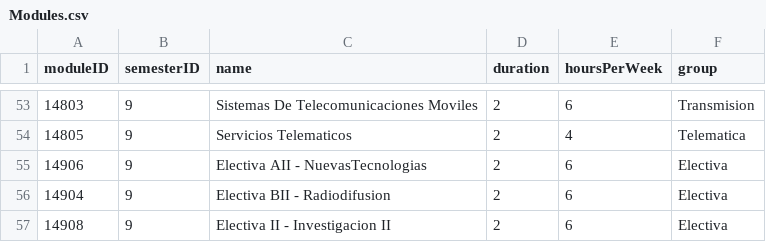
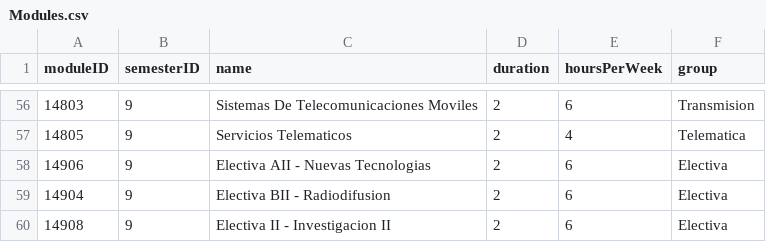
Before and after one commit to Magnadata-USTA/TimetableGA, a CSV file: Data/Dataset2/Modules.csv, drawn as a sheet; only a part is shown, gaps mark what is left out; the diff covers the shown part only.

```diff
--- a/Data/Dataset2/Modules.csv
+++ b/Data/Dataset2/Modules.csv
@@ -54,3 +57,3 @@ moduleID,semesterID,name,duration,hoursPerWeek,group
 14805,9,"Servicios Telematicos",2,4,"Telematica"
-14906,9,"Electiva AII - NuevasTecnologias",2,6,"Electiva"
+14906,9,"Electiva AII - Nuevas Tecnologias",2,6,"Electiva"
 14904,9,"Electiva BII - Radiodifusion",2,6,"Electiva"
```
Also changed, not shown: 3 added rows and 8 edited cells elsewhere in this file, Data/Dataset2/Courses.csv, Data/Dataset2/PreferencesProfessors.csv, 6 other files.
